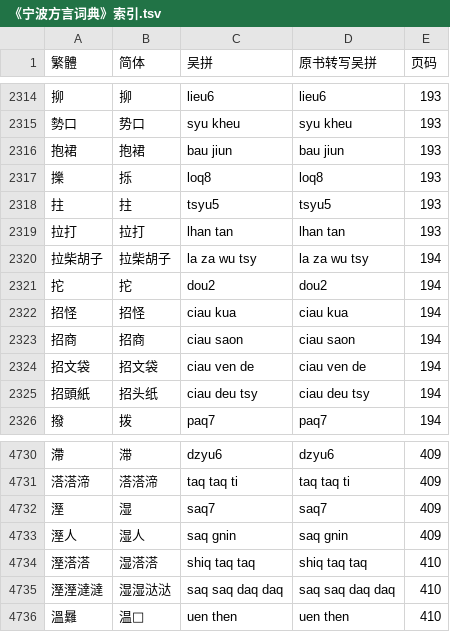
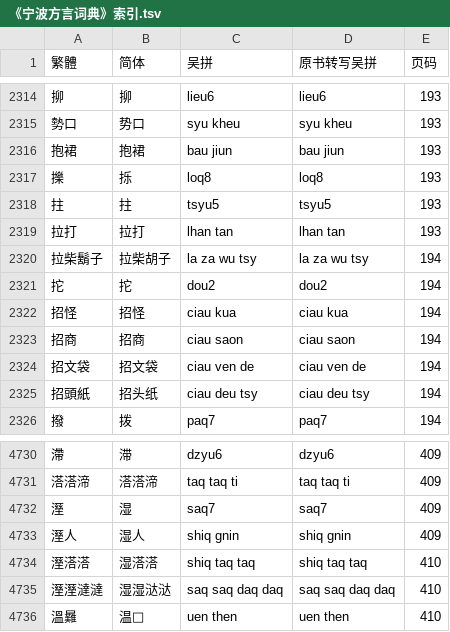
Before and after one commit to ionkaon/data, a TSV file: 《宁波方言词典》索引.tsv, drawn as a sheet; only a part is shown, gaps mark what is left out.

```diff
--- a/《宁波方言词典》索引.tsv
+++ b/《宁波方言词典》索引.tsv
@@ -2319,3 +2319,3 @@
 拉打	拉打	lhan tan	lhan tan	193
-拉柴胡子	拉柴胡子	la za wu tsy	la za wu tsy	194
+拉柴鬍子	拉柴胡子	la za wu tsy	la za wu tsy	194
 拕	拕	dou2	dou2	194
@@ -4732,3 +4732,3 @@
 溼	湿	saq7	saq7	409
-溼人	湿人	saq gnin	saq gnin	409
+溼人	湿人	shiq gnin	shiq gnin	409
 溼溚溚	湿溚溚	shiq taq taq	shiq taq taq	410
```
Also changed, not shown: 《寧波方言詞典》詞條.tsv, 《阿拉宁波话(修订版)》詞彙索引.tsv.
